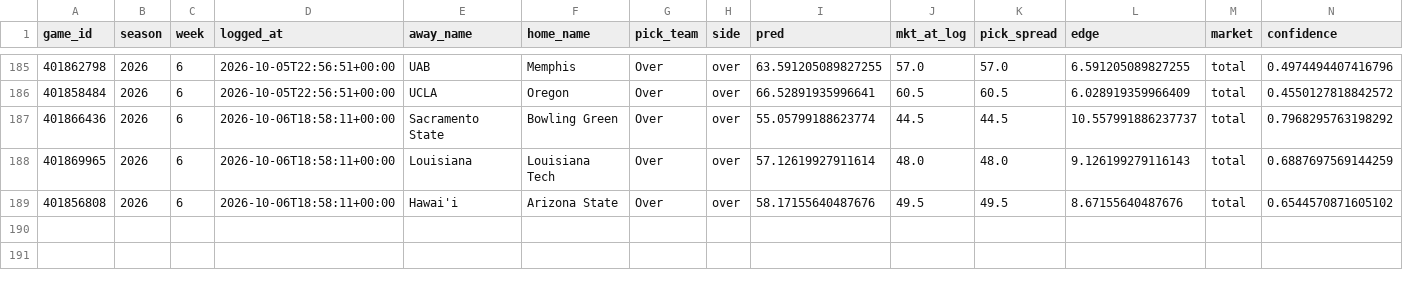
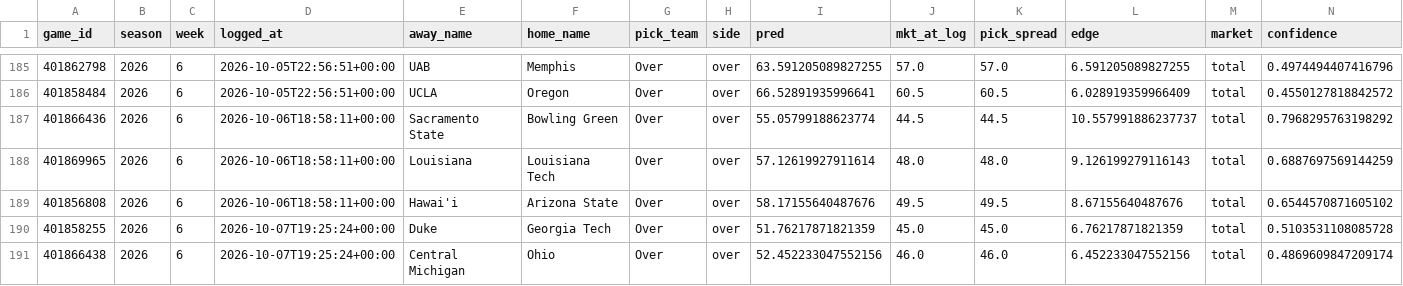
Before and after one commit to ajrog1-collab/CFB_Card, a CSV file: data/bet_log.csv, drawn as a sheet; only a part is shown, gaps mark what is left out; rows hold the shown columns only; the diff names each change by its address in the sheet, - before the commit and + after, or states it on an @@ line.

```diff
--- a/data/bet_log.csv
+++ b/data/bet_log.csv
+row 190: 401858255 | 2026 | 6 | 2026-10-07T19:25:24+00:00 | Duke | Georgia Tech | Over | over | 51.76217871821359 | 45.0 | 45.0 | 6.76217871821359 | total | 0.5103531108085728
+row 191: 401866438 | 2026 | 6 | 2026-10-07T19:25:24+00:00 | Central Michigan | Ohio | Over | over | 52.452233047552156 | 46.0 | 46.0 | 6.452233047552156 | total | 0.4869609847209174
```
Also changed, not shown: data/bet_log_nfl.csv, 7 other files.
